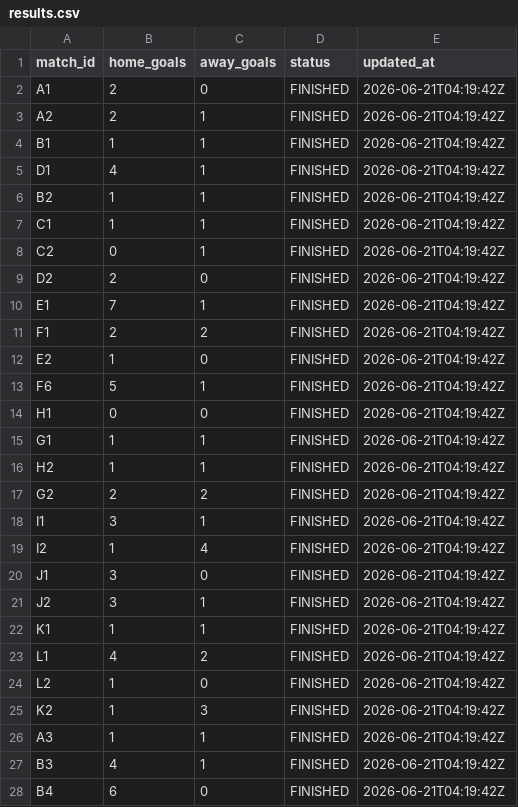
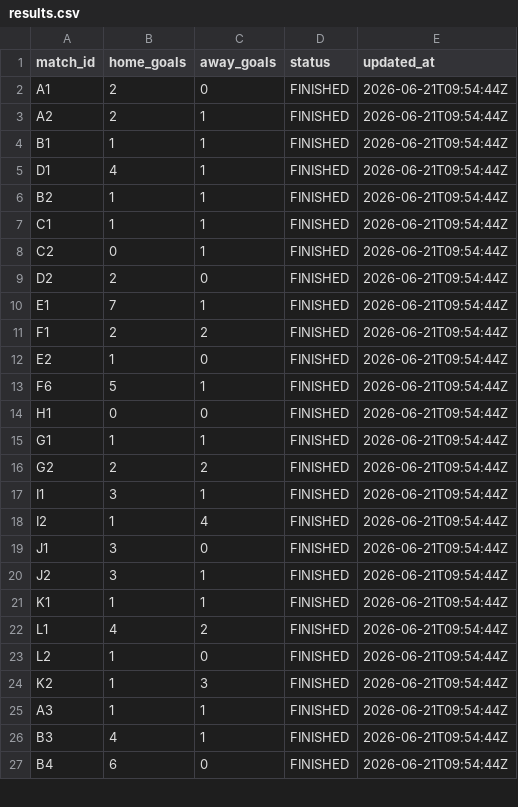
Before and after one commit to ninibini99/worldcup-betting-game, a CSV file: data/results.csv, drawn as a sheet; only a part is shown; the diff covers the shown part only.

```diff
--- a/data/results.csv
+++ b/data/results.csv
@@ -1,28 +1,27 @@
 match_id,home_goals,away_goals,status,updated_at
-A1,2,0,FINISHED,2026-06-21T04:19:42Z
-A2,2,1,FINISHED,2026-06-21T04:19:42Z
-B1,1,1,FINISHED,2026-06-21T04:19:42Z
-D1,4,1,FINISHED,2026-06-21T04:19:42Z
-B2,1,1,FINISHED,2026-06-21T04:19:42Z
-C1,1,1,FINISHED,2026-06-21T04:19:42Z
-C2,0,1,FINISHED,2026-06-21T04:19:42Z
-D2,2,0,FINISHED,2026-06-21T04:19:42Z
-E1,7,1,FINISHED,2026-06-21T04:19:42Z
-F1,2,2,FINISHED,2026-06-21T04:19:42Z
-E2,1,0,FINISHED,2026-06-21T04:19:42Z
-F6,5,1,FINISHED,2026-06-21T04:19:42Z
-H1,0,0,FINISHED,2026-06-21T04:19:42Z
-G1,1,1,FINISHED,2026-06-21T04:19:42Z
-H2,1,1,FINISHED,2026-06-21T04:19:42Z
-G2,2,2,FINISHED,2026-06-21T04:19:42Z
-I1,3,1,FINISHED,2026-06-21T04:19:42Z
-I2,1,4,FINISHED,2026-06-21T04:19:42Z
-J1,3,0,FINISHED,2026-06-21T04:19:42Z
-J2,3,1,FINISHED,2026-06-21T04:19:42Z
-K1,1,1,FINISHED,2026-06-21T04:19:42Z
-L1,4,2,FINISHED,2026-06-21T04:19:42Z
-L2,1,0,FINISHED,2026-06-21T04:19:42Z
-K2,1,3,FINISHED,2026-06-21T04:19:42Z
-A3,1,1,FINISHED,2026-06-21T04:19:42Z
-B3,4,1,FINISHED,2026-06-21T04:19:42Z
-B4,6,0,FINISHED,2026-06-21T04:19:42Z
+A1,2,0,FINISHED,2026-06-21T09:54:44Z
+A2,2,1,FINISHED,2026-06-21T09:54:44Z
+B1,1,1,FINISHED,2026-06-21T09:54:44Z
+D1,4,1,FINISHED,2026-06-21T09:54:44Z
+B2,1,1,FINISHED,2026-06-21T09:54:44Z
+C1,1,1,FINISHED,2026-06-21T09:54:44Z
+C2,0,1,FINISHED,2026-06-21T09:54:44Z
+D2,2,0,FINISHED,2026-06-21T09:54:44Z
+E1,7,1,FINISHED,2026-06-21T09:54:44Z
+F1,2,2,FINISHED,2026-06-21T09:54:44Z
+E2,1,0,FINISHED,2026-06-21T09:54:44Z
+F6,5,1,FINISHED,2026-06-21T09:54:44Z
+H1,0,0,FINISHED,2026-06-21T09:54:44Z
+G1,1,1,FINISHED,2026-06-21T09:54:44Z
+G2,2,2,FINISHED,2026-06-21T09:54:44Z
+I1,3,1,FINISHED,2026-06-21T09:54:44Z
+I2,1,4,FINISHED,2026-06-21T09:54:44Z
+J1,3,0,FINISHED,2026-06-21T09:54:44Z
+J2,3,1,FINISHED,2026-06-21T09:54:44Z
+K1,1,1,FINISHED,2026-06-21T09:54:44Z
+L1,4,2,FINISHED,2026-06-21T09:54:44Z
+L2,1,0,FINISHED,2026-06-21T09:54:44Z
+K2,1,3,FINISHED,2026-06-21T09:54:44Z
+A3,1,1,FINISHED,2026-06-21T09:54:44Z
+B3,4,1,FINISHED,2026-06-21T09:54:44Z
+B4,6,0,FINISHED,2026-06-21T09:54:44Z
```
Also changed, not shown: 2 removed rows and 40 edited cells elsewhere in this file, 4 other files.
